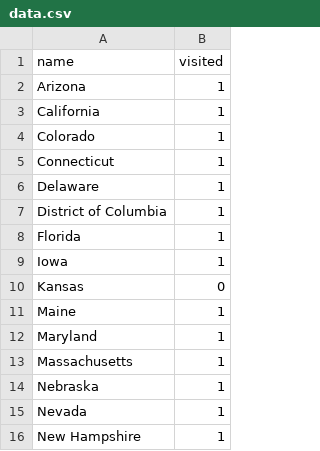
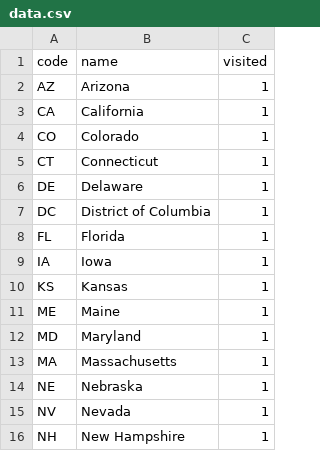
Before and after one commit to ct-martin/ct-martin, a CSV file: content/us-states/data.csv, drawn as a sheet; only a part is shown; addresses are those after the commit; the diff names each change by its address in the sheet, - before the commit and + after, or states it on an @@ line.

Commit message:
Add codes to states csv

```diff
--- a/content/us-states/data.csv
+++ b/content/us-states/data.csv
+column A (code), rows 2-16: AZ | CA | CO | CT | DE | DC | FL | IA | KS | ME | MD | MA | NE | NV | NH
-C10 (visited): 0
+C10 (visited): 1
```
